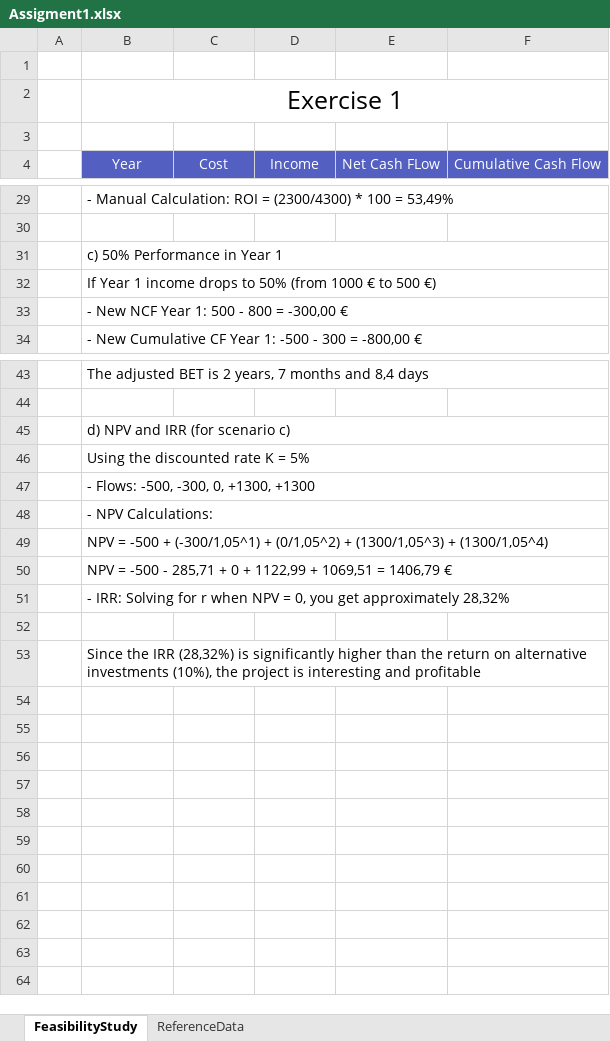
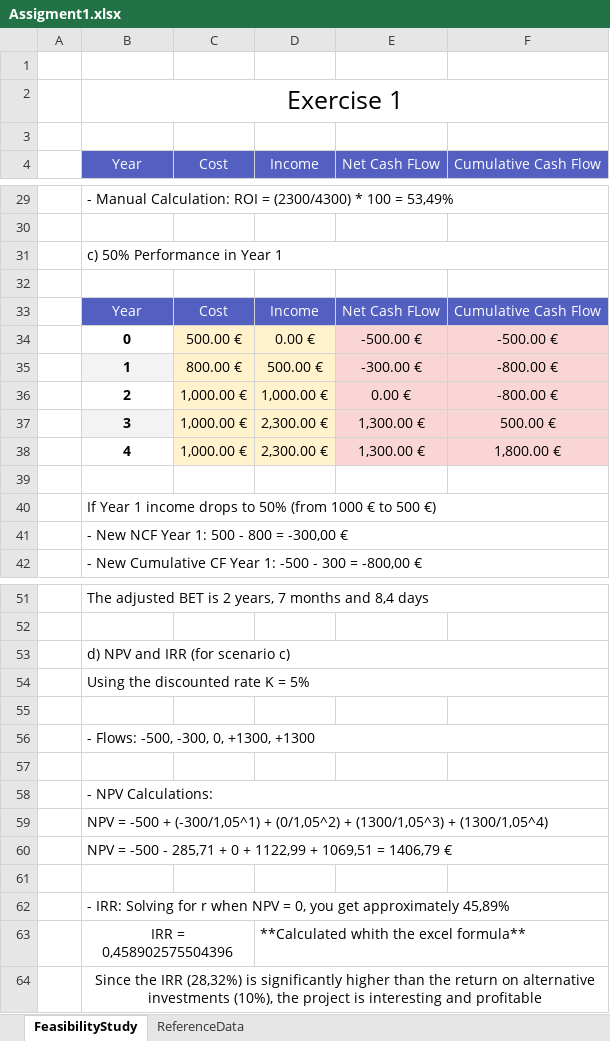
Before and after one commit to RSSChenChu/ProjectManagement, an Excel workbook: Assigment1.xlsx, sheet FeasibilityStudy, drawn as a sheet; only a part is shown, gaps mark what is left out; values as stored, in another font and other column widths than the file's, no borders; removed rows and columns are numbered as before the commit, all else as after; the diff names each change by its address in the sheet, - before the commit and + after, or states it on an @@ line.

```diff
--- a/Assigment1.xlsx (sheet FeasibilityStudy)
+++ b/Assigment1.xlsx (sheet FeasibilityStudy)
+row 32: (empty)
+row 33:  | Year | Cost | Income | Net Cash FLow | Cumulative Cash Flow
+row 34:  | 0 | 500.00 € | 0.00 € | -500.00 € | -500.00 €
+row 35:  | 1 | 800.00 € | 500.00 € | -300.00 € | -800.00 €
+row 36:  | 2 | 1,000.00 € | 1,000.00 € | 0.00 € | -800.00 €
+row 37:  | 3 | 1,000.00 € | 2,300.00 € | 1,300.00 € | 500.00 €
+row 38:  | 4 | 1,000.00 € | 2,300.00 € | 1,300.00 € | 1,800.00 €
+row 39: (empty)
+row 55: (empty)
+row 57: (empty)
-row 51:  | - IRR: Solving for r when NPV = 0, you get approximately 28,32%
+row 62:  | - IRR: Solving for r when NPV = 0, you get approximately 45,89%
+row 63:  | IRR = 0,458902575504396 |  | **Calculated whith the excel formula**
-B64 alignment: left
+B64 alignment: center
```
Also changed, not shown: 1 other file.
